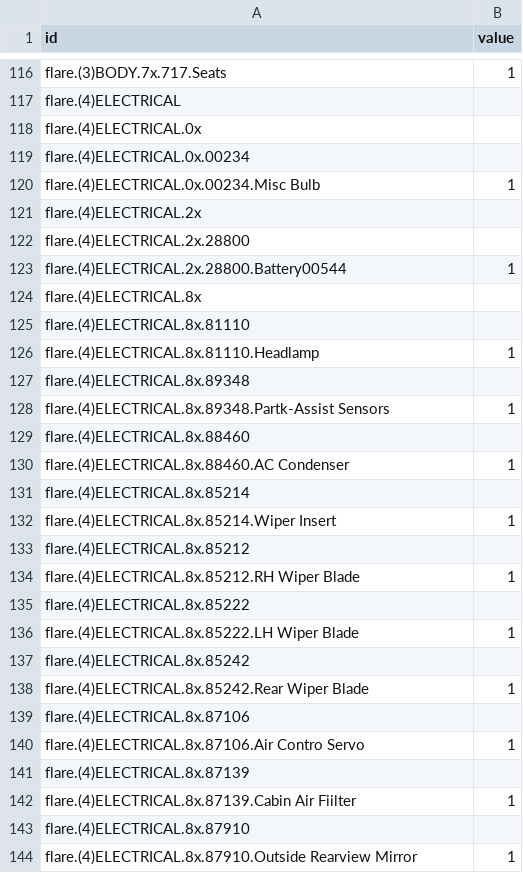
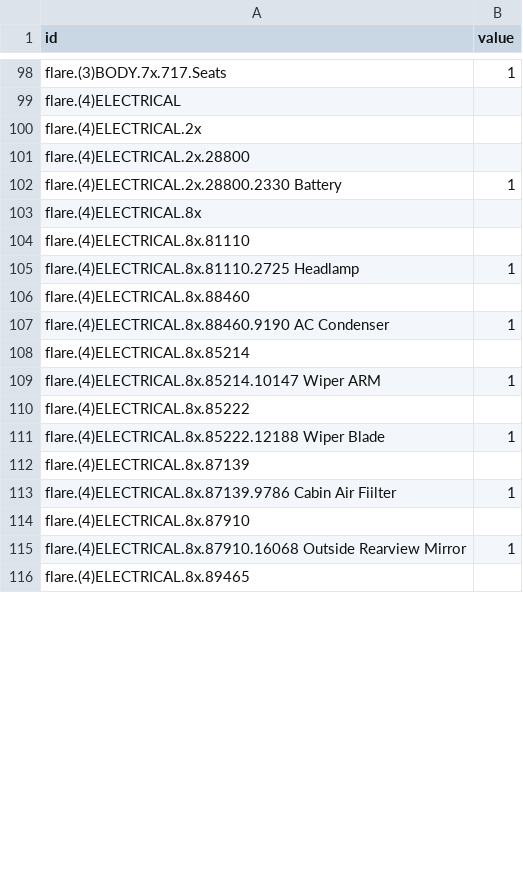
Before and after one commit to JT5RN/PTSREF, a CSV file: flarePNCgm.csv, drawn as a sheet; only a part is shown, gaps mark what is left out; the shorter side is filled out with more unchanged rows; the diff covers the shown part only.

```diff
--- a/flarePNCgm.csv
+++ b/flarePNCgm.csv
@@ -117,28 +99,17 @@ flare.(3)BODY.7x.717.Seats,1
 flare.(4)ELECTRICAL,
-flare.(4)ELECTRICAL.0x,
-flare.(4)ELECTRICAL.0x.00234,
-flare.(4)ELECTRICAL.0x.00234.Misc Bulb,1
 flare.(4)ELECTRICAL.2x,
 flare.(4)ELECTRICAL.2x.28800,
-flare.(4)ELECTRICAL.2x.28800.Battery00544,1
+flare.(4)ELECTRICAL.2x.28800.2330 Battery,1
 flare.(4)ELECTRICAL.8x,
 flare.(4)ELECTRICAL.8x.81110,
-flare.(4)ELECTRICAL.8x.81110.Headlamp,1
-flare.(4)ELECTRICAL.8x.89348,
-flare.(4)ELECTRICAL.8x.89348.Partk-Assist Sensors,1
+flare.(4)ELECTRICAL.8x.81110.2725 Headlamp,1
 flare.(4)ELECTRICAL.8x.88460,
-flare.(4)ELECTRICAL.8x.88460.AC Condenser,1
+flare.(4)ELECTRICAL.8x.88460.9190 AC Condenser,1
 flare.(4)ELECTRICAL.8x.85214,
-flare.(4)ELECTRICAL.8x.85214.Wiper Insert,1
-flare.(4)ELECTRICAL.8x.85212,
-flare.(4)ELECTRICAL.8x.85212.RH Wiper Blade,1
+flare.(4)ELECTRICAL.8x.85214.10147 Wiper ARM,1
 flare.(4)ELECTRICAL.8x.85222,
-flare.(4)ELECTRICAL.8x.85222.LH Wiper Blade,1
-flare.(4)ELECTRICAL.8x.85242,
-flare.(4)ELECTRICAL.8x.85242.Rear Wiper Blade,1
-flare.(4)ELECTRICAL.8x.87106,
-flare.(4)ELECTRICAL.8x.87106.Air Contro Servo,1
+flare.(4)ELECTRICAL.8x.85222.12188 Wiper Blade,1
 flare.(4)ELECTRICAL.8x.87139,
-flare.(4)ELECTRICAL.8x.87139.Cabin Air Fiilter,1
+flare.(4)ELECTRICAL.8x.87139.9786 Cabin Air Fiilter,1
 flare.(4)ELECTRICAL.8x.87910,
-flare.(4)ELECTRICAL.8x.87910.Outside Rearview Mirror,1
+flare.(4)ELECTRICAL.8x.87910.16068 Outside Rearview Mirror,1
```
Also changed, not shown: 26 removed rows and 39 edited cells elsewhere in this file, 1 other file.
